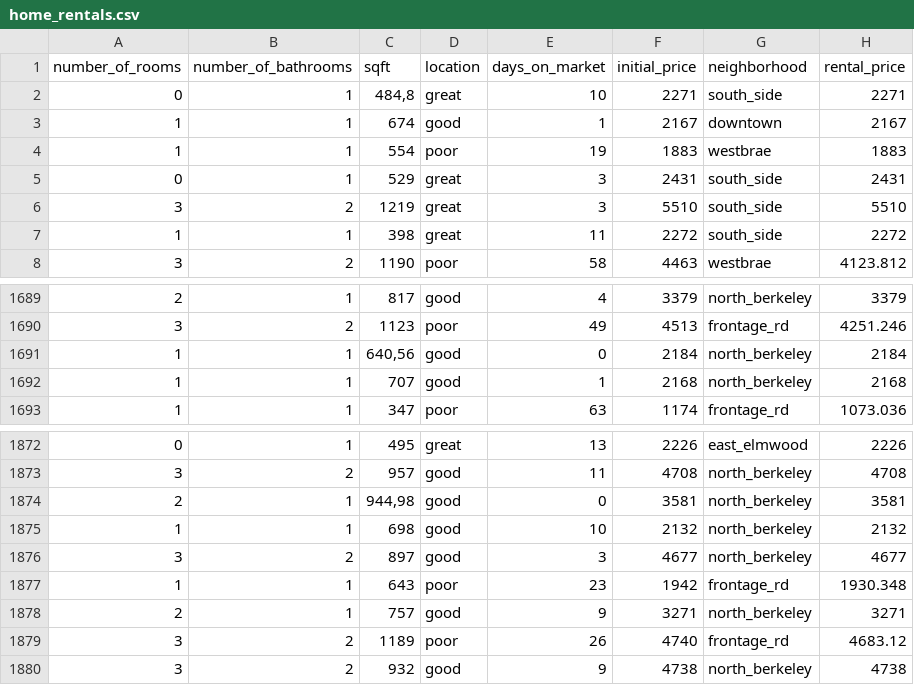
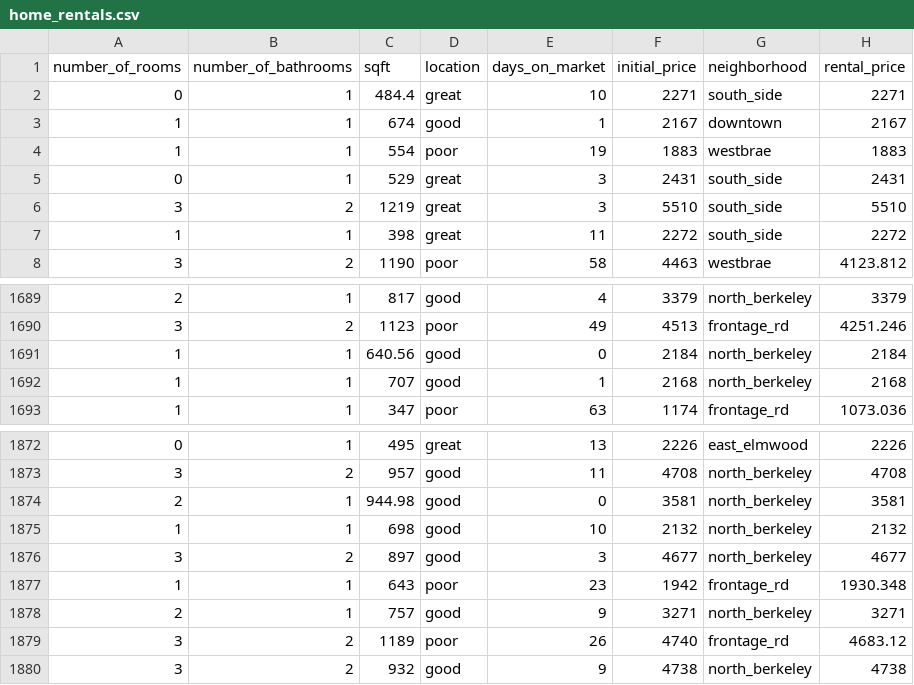
Before and after one commit to alperkesen/AutoML.jl, a CSV file: data/home_rentals/home_rentals.csv, drawn as a sheet; only a part is shown, gaps mark what is left out.

```diff
--- a/data/home_rentals/home_rentals.csv
+++ b/data/home_rentals/home_rentals.csv
@@ -1,3 +1,3 @@
 number_of_rooms,number_of_bathrooms,sqft,location,days_on_market,initial_price,neighborhood,rental_price
-0,1,"484,8",great,10,2271,south_side,2271
+0,1,484.4,great,10,2271,south_side,2271
 1,1,674,good,1,2167,downtown,2167
@@ -1690,3 +1690,3 @@ number_of_rooms,number_of_bathrooms,sqft,location,days_on_market,initial_price,n
 3,2,1123,poor,49,4513,frontage_rd,4251.246
-1,1,"640,56",good,0,2184,north_berkeley,2184
+1,1,640.56,good,0,2184,north_berkeley,2184
 1,1,707,good,1,2168,north_berkeley,2168
@@ -1873,3 +1873,3 @@ number_of_rooms,number_of_bathrooms,sqft,location,days_on_market,initial_price,n
 3,2,957,good,11,4708,north_berkeley,4708
-2,1,"944,98",good,0,3581,north_berkeley,3581
+2,1,944.98,good,0,3581,north_berkeley,3581
 1,1,698,good,10,2132,north_berkeley,2132
```
Also changed, not shown: 6 other files.
